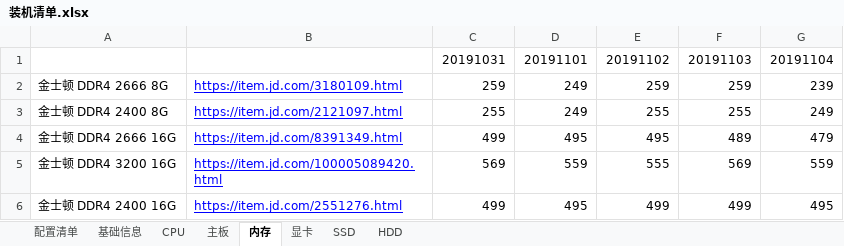
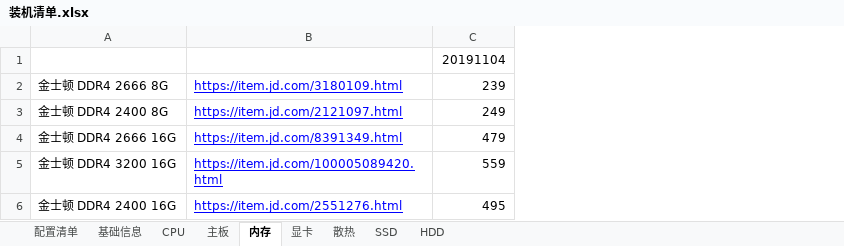
Before and after one commit to aoyueRay/PublicDoc, an Excel workbook: 装机清单.xlsx, sheet 内存, drawn as a sheet; values as stored, in another font and other column widths than the file's, no borders; the diff names each change by its address in the sheet, - before the commit and + after, or states it on an @@ line.

```diff
--- a/装机清单.xlsx (sheet 内存)
+++ b/装机清单.xlsx (sheet 内存)
+sheet tab: 散热
-column C, rows 1-6: 20191031 | 259 | 255 | 499 | 569 | 499
-column D, rows 1-6: 20191101 | 249 | 249 | 495 | 559 | 495
-column E, rows 1-6: 20191102 | 259 | 255 | 495 | 555 | 499
-column F, rows 1-6: 20191103 | 259 | 255 | 489 | 569 | 499
```
Also changed, not shown: sheet 显卡, sheet CPU, sheet 基础信息, sheet 主板, sheet HDD, sheet 配置清单, 1 more sheet, hidden cells.
